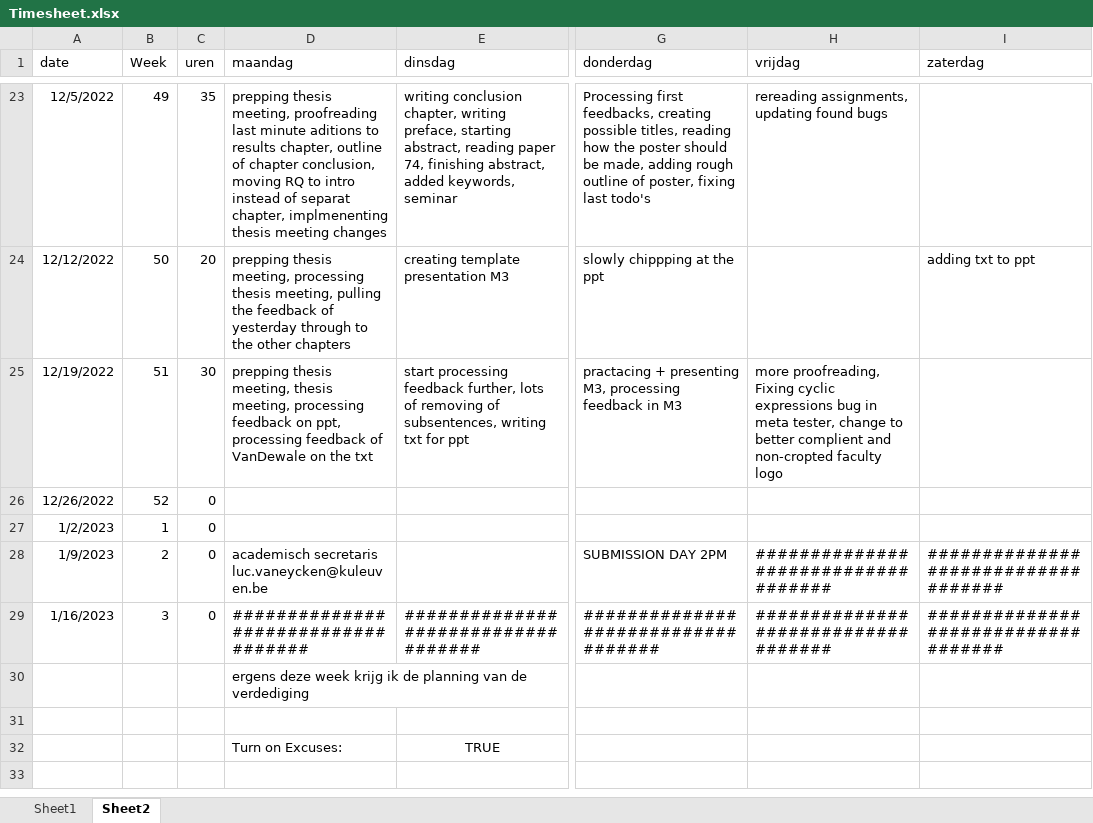
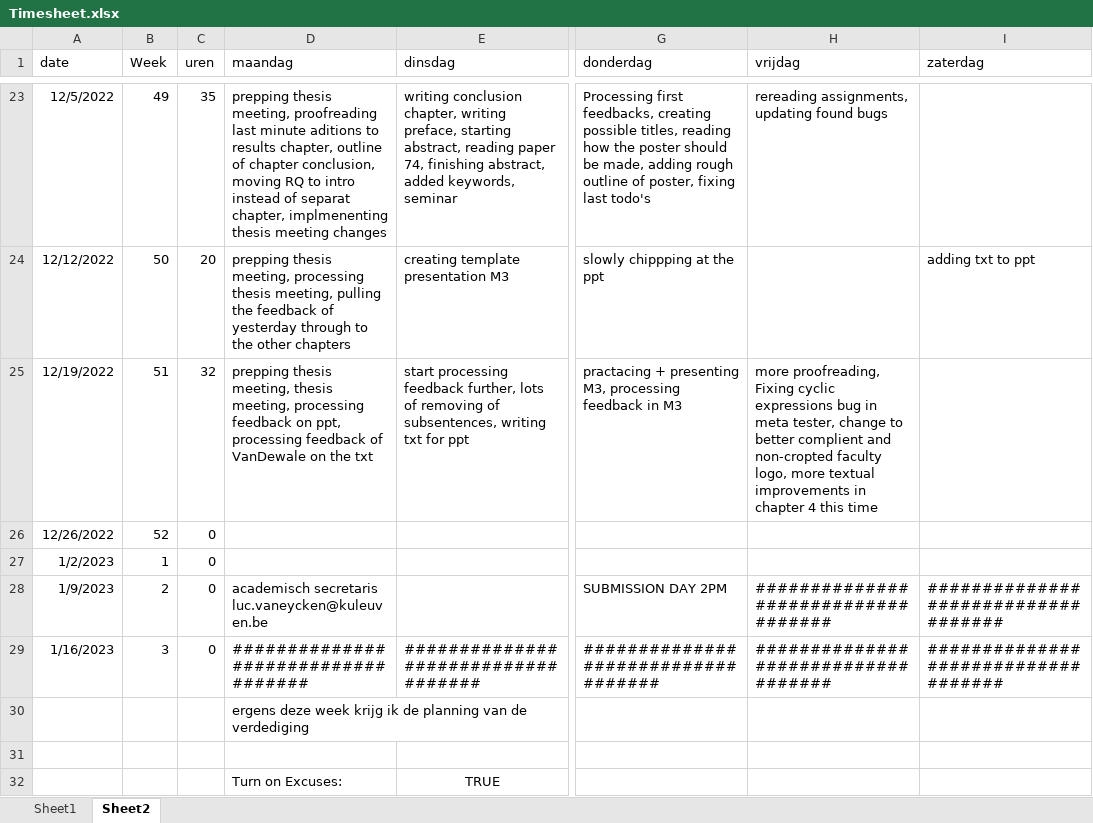
Before and after one commit to rubenkindt/Masterproef-paper-RubenKindt, an Excel workbook: Timesheet.xlsx, sheet Sheet2, drawn as a sheet; only a part is shown, gaps mark what is left out; values as stored, in another font and other column widths than the file's, no borders; the diff names each change by its address in the sheet, - before the commit and + after, or states it on an @@ line.

```diff
--- a/Timesheet.xlsx (sheet Sheet2)
+++ b/Timesheet.xlsx (sheet Sheet2)
-C25 (uren): 30
+C25 (uren): 32
-H25 (vrijdag): …non-cropted faculty logo
+H25 (vrijdag): …non-cropted faculty logo, more textual improvements in chapter 4 this time
```
Also changed, not shown: sheet Sheet1, charts or pictures, 6 other files.
